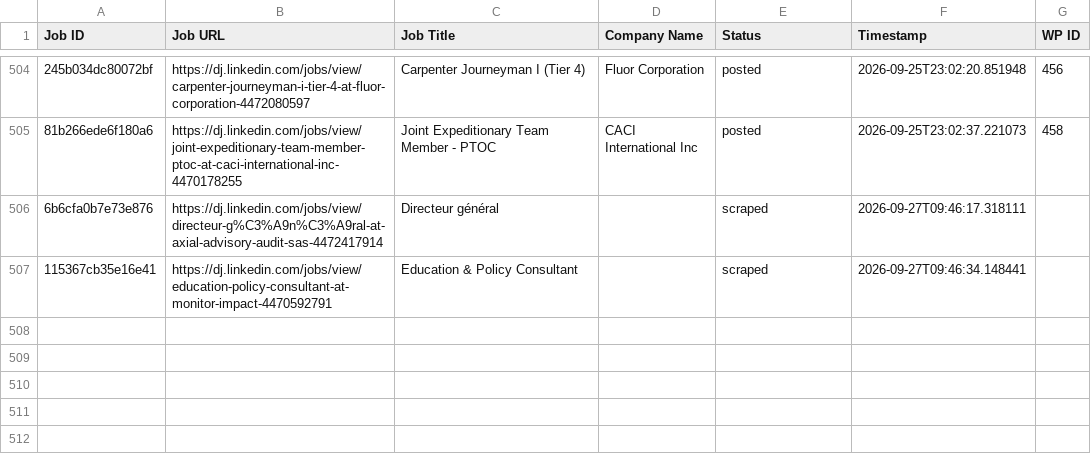
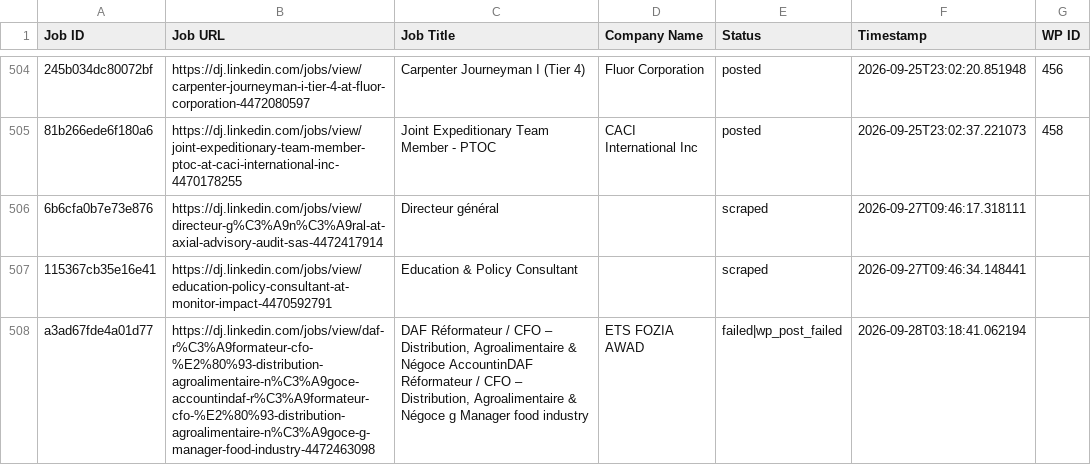
Before and after one commit to innovationinc2000/dj, a CSV file: processed_jobs.csv, drawn as a sheet; only a part is shown, gaps mark what is left out; the diff names each change by its address in the sheet, - before the commit and + after, or states it on an @@ line.

```diff
--- a/processed_jobs.csv
+++ b/processed_jobs.csv
+row 508: a3ad67fde4a01d77 | https://dj.linkedin.com/jobs/view/daf-r%C3%A9formateur-cfo-%E2%80%93-distribution-agroalimentaire-n%C3%A9goce-accountindaf-r%C3%A9formateur-cfo-%E2%80%93-distribution-agroalimentaire-n%C3%A9goce-g-manager-food-industry-4472463098 | DAF Réformateur / CFO – Distribution, Agroalimentaire & Négoce AccountinDAF Réformateur / CFO – Distribution, Agroalimentaire & Négoce g Manager food industry | ETS FOZIA AWAD | failed|wp_post_failed | 2026-09-28T03:18:41.062194
```
